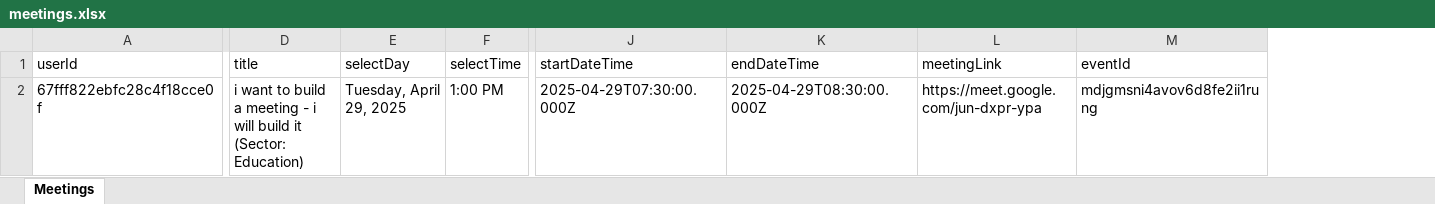
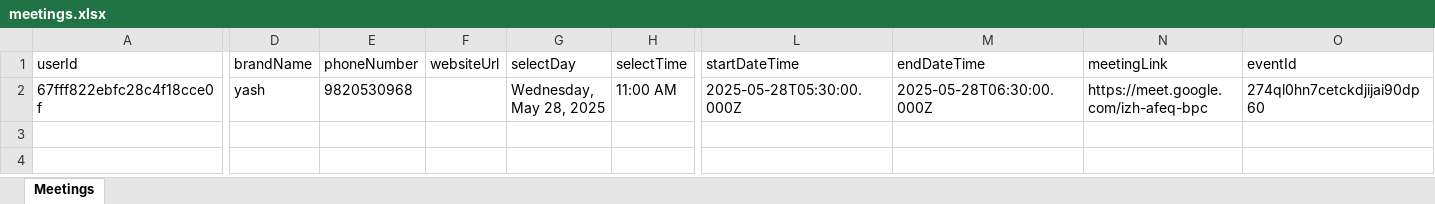
Before and after one commit to Hellnight2005/meeting_website, an Excel workbook: public/meetings.xlsx, sheet Meetings, drawn as a sheet; only a part is shown, gaps mark what is left out; values as stored, in another font and other column widths than the file's, no borders; removed rows and columns are numbered as before the commit, all else as after; the diff names each change by its address in the sheet, - before the commit and + after, or states it on an @@ line.

```diff
--- a/public/meetings.xlsx (sheet Meetings)
+++ b/public/meetings.xlsx (sheet Meetings)
-column D (title), row 2: i want to build a meeting - i will build it (Sector: Education)
+column D (brandName), row 2: yash
+column E (phoneNumber), row 2: 9820530968
+column F (websiteUrl), empty
-G2 (selectDay): Tuesday, April 29, 2025
+G2 (selectDay): Wednesday, May 28, 2025
-H2 (selectTime): 1:00 PM
+H2 (selectTime): 11:00 AM
-L2 (startDateTime): 2025-04-29T07:30:00.000Z
+L2 (startDateTime): 2025-05-28T05:30:00.000Z
-M2 (endDateTime): 2025-04-29T08:30:00.000Z
+M2 (endDateTime): 2025-05-28T06:30:00.000Z
-N2 (meetingLink): https://meet.google.com/jun-dxpr-ypa
+N2 (meetingLink): https://meet.google.com/izh-afeq-bpc
-O2 (eventId): mdjgmsni4avov6d8fe2ii1rung
+O2 (eventId): 274ql0hn7cetckdjijai90dp60
```
Also changed, not shown: 15 other files.
